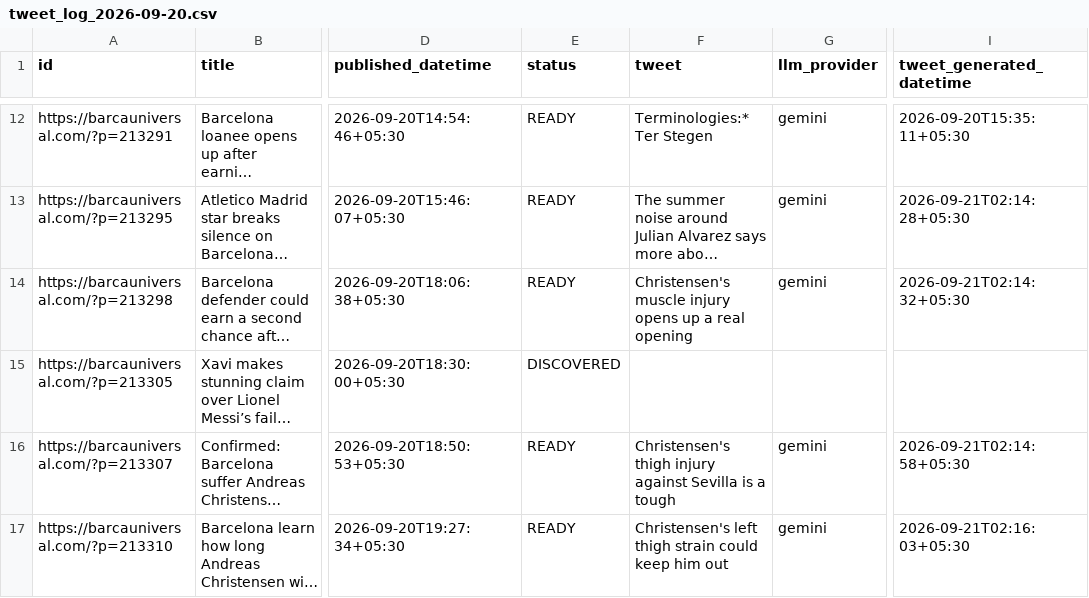
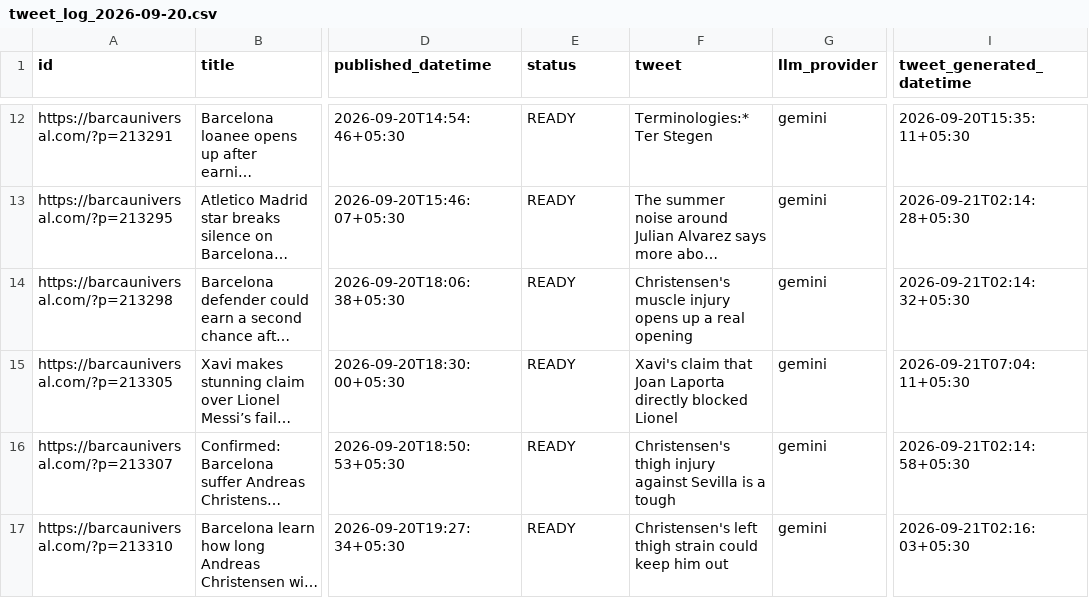
Before and after one commit to dinesh-kanakaraj/Kestrel, a CSV file: logs/tweet_log_2026-09-20.csv, drawn as a sheet; only a part is shown, gaps mark what is left out; long unchanged cells end in …; the diff names each change by its address in the sheet, - before the commit and + after, or states it on an @@ line.

Commit message:
state: generated tweets run 35551260248

```diff
--- a/logs/tweet_log_2026-09-20.csv
+++ b/logs/tweet_log_2026-09-20.csv
-E15 (status): DISCOVERED
+E15 (status): READY
-F15 (tweet): (empty)
+F15 (tweet): Xavi's claim that Joan Laporta directly blocked Lionel
-G15 (llm_provider): (empty)
+G15 (llm_provider): gemini
-I15 (tweet_generated_datetime): (empty)
+I15 (tweet_generated_datetime): 2026-09-21T07:04:11+05:30
```
